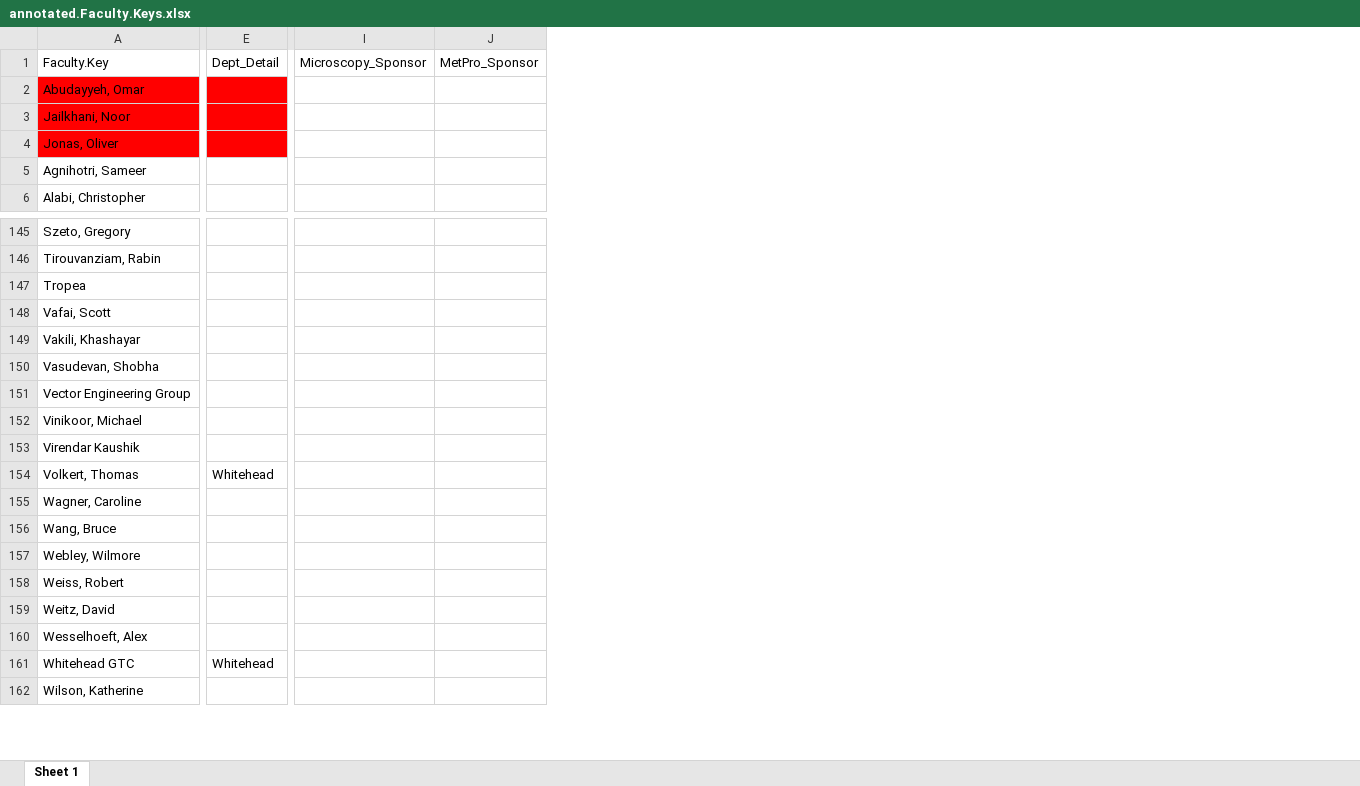
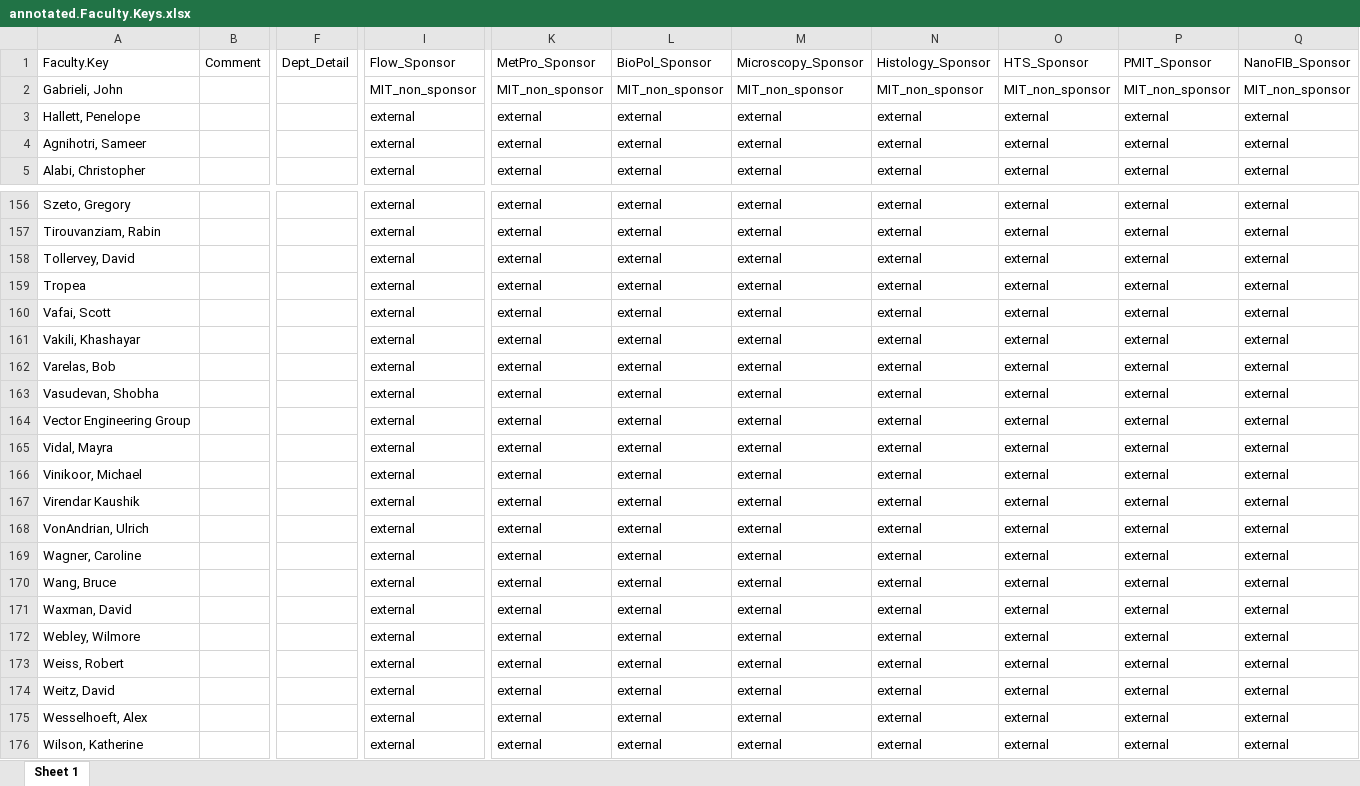
Before and after one commit to KochInstitute-Bioinformatics/ki_core_usage, an Excel workbook: data/annotated.Faculty.Keys.xlsx, sheet Sheet 1, drawn as a sheet; only a part is shown, gaps mark what is left out; values as stored, in another font and other column widths than the file's, no borders; removed rows and columns are numbered as before the commit, all else as after; rows hold the shown columns only; the diff covers the shown part only; the diff names each change by its address in the sheet, - before the commit and + after, or states it on an @@ line.

```diff
--- a/data/annotated.Faculty.Keys.xlsx (sheet Sheet 1)
+++ b/data/annotated.Faculty.Keys.xlsx (sheet Sheet 1)
+column B, row 1: Comment
-column E, row 1: Dept_Detail; row 154: Whitehead
+column F, row 1: Dept_Detail
+column I, row 1: Flow_Sponsor; rows 4-5: external | external; rows 156-157: external | external; rows 159-161: all external; rows 163-164: external | external; rows 166-170: all external; rows 172-176: all external
-column I, row 1: Microscopy_Sponsor
-column J, row 1: MetPro_Sponsor
+column K, row 1: MetPro_Sponsor; rows 4-5: external | external; rows 156-157: external | external; rows 159-161: all external; rows 163-164: external | external; rows 166-170: all external; rows 172-176: all external
+column L, row 1: BioPol_Sponsor; rows 4-5: external | external; rows 156-157: external | external; rows 159-161: all external; rows 163-164: external | external; rows 166-170: all external; rows 172-176: all external
+column M, row 1: Microscopy_Sponsor; rows 4-5: external | external; rows 156-157: external | external; rows 159-161: all external; rows 163-164: external | external; rows 166-170: all external; rows 172-176: all external
+column N, row 1: Histology_Sponsor; rows 4-5: external | external; rows 156-157: external | external; rows 159-161: all external; rows 163-164: external | external; rows 166-170: all external; rows 172-176: all external
+column O, row 1: HTS_Sponsor; rows 4-5: external | external; rows 156-157: external | external; rows 159-161: all external; rows 163-164: external | external; rows 166-170: all external; rows 172-176: all external
+column P, row 1: PMIT_Sponsor; rows 4-5: external | external; rows 156-157: external | external; rows 159-161: all external; rows 163-164: external | external; rows 166-170: all external; rows 172-176: all external
+column Q, row 1: NanoFIB_Sponsor; rows 4-5: external | external; rows 156-157: external | external; rows 159-161: all external; rows 163-164: external | external; rows 166-170: all external; rows 172-176: all external
-row 2: Abudayyeh, Omar
-row 3: Jailkhani, Noor
-row 4: Jonas, Oliver
+row 2: Gabrieli, John |  |  | MIT_non_sponsor | MIT_non_sponsor | MIT_non_sponsor | MIT_non_sponsor | MIT_non_sponsor | MIT_non_sponsor | MIT_non_sponsor | MIT_non_sponsor
+row 3: Hallett, Penelope |  |  | external | external | external | external | external | external | external | external
+row 158: Tollervey, David |  |  | external | external | external | external | external | external | external | external
@@ row 604 moved to row 162: Varelas, Bob @@
@@ row 605 moved to row 165: Vidal, Mayra @@
-A168: Volkert, Thomas
+A168: VonAndrian, Ulrich
@@ row 608 moved to row 171: Waxman, David @@
-row 161: Whitehead GTC | Whitehead
```
Also changed, not shown: 8 added rows, 7 removed rows, 40 moved rows, 1 removed column, 3 edited cells and cell formats elsewhere in this sheet, analysis/msbp.Service.Group.working.df.xlsx, analysis/msbp.final.xlsx, 16 other files.
